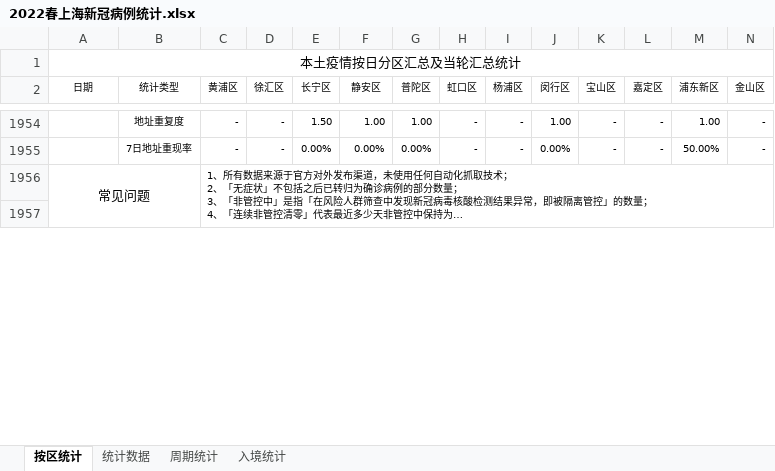
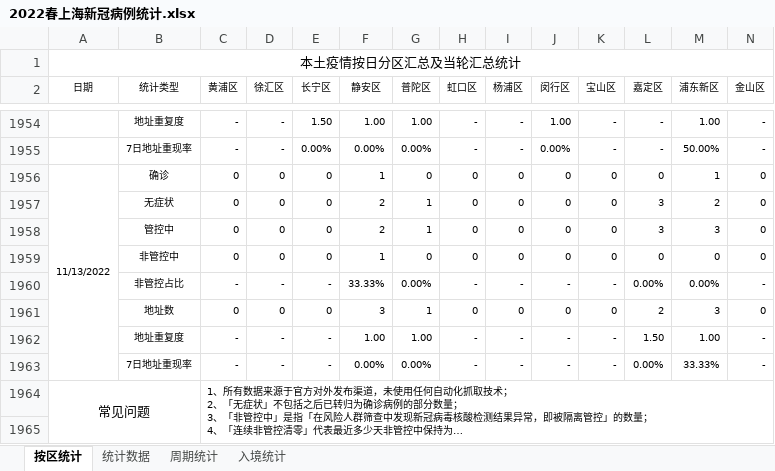
Before and after one commit to KylinHuang7/covid19, an Excel workbook: 2022春上海新冠病例统计.xlsx, sheet 按区统计, drawn as a sheet; only a part is shown, gaps mark what is left out; long unchanged cells end in …; values as stored, in another font and other column widths than the file's, no borders; conditional formats not drawn; rows hold the shown columns only; the diff covers the shown part only; the diff names each change by its address in the sheet, - before the commit and + after, or states it on an @@ line.

```diff
--- a/2022春上海新冠病例统计.xlsx (sheet 按区统计)
+++ b/2022春上海新冠病例统计.xlsx (sheet 按区统计)
+row 1956: 11/13/2022 | 确诊 | 0 | 0 | 0 | 1 | 0 | 0 | 0 | 0 | 0 | 0 | 1 | 0
+row 1957:  | 无症状 | 0 | 0 | 0 | 2 | 1 | 0 | 0 | 0 | 0 | 3 | 2 | 0
+row 1958:  | 管控中 | 0 | 0 | 0 | 2 | 1 | 0 | 0 | 0 | 0 | 3 | 3 | 0
+row 1959:  | 非管控中 | 0 | 0 | 0 | 1 | 0 | 0 | 0 | 0 | 0 | 0 | 0 | 0
+row 1960:  | 非管控占比 | - | - | - | 33.33% | 0.00% | - | - | - | - | 0.00% | 0.00% | -
+row 1961:  | 地址数 | 0 | 0 | 0 | 3 | 1 | 0 | 0 | 0 | 0 | 2 | 3 | 0
+row 1962:  | 地址重复度 | - | - | - | 1.00 | 1.00 | - | - | - | - | 1.50 | 1.00 | -
+row 1963:  | 7日地址重现率 | - | - | - | 0.00% | 0.00% | - | - | - | - | 0.00% | 33.33% | -
```
Also changed, not shown: 2 added rows, 2 removed rows and 31 edited cells elsewhere in this sheet, sheet 统计数据, sheet 周期统计, sheet 入境统计, hidden cells, 2 other files.
